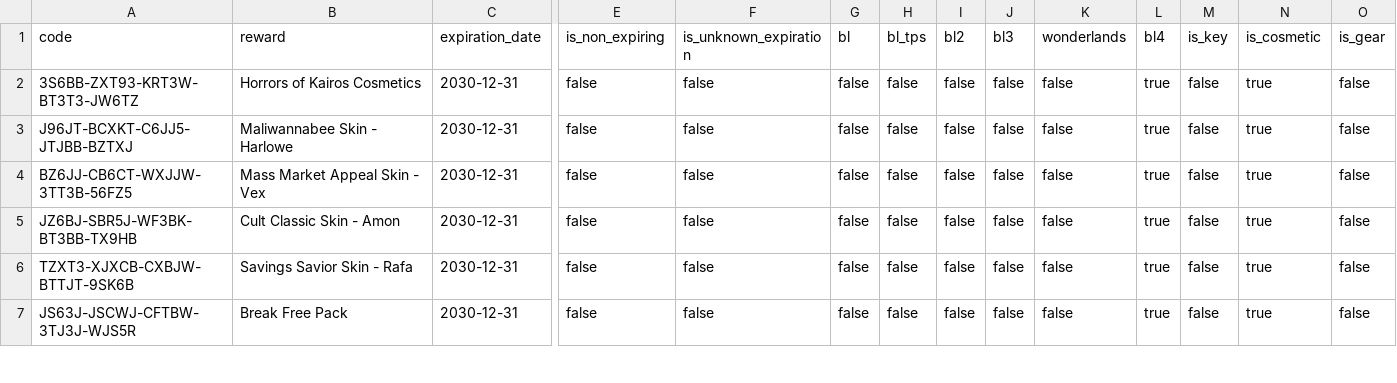
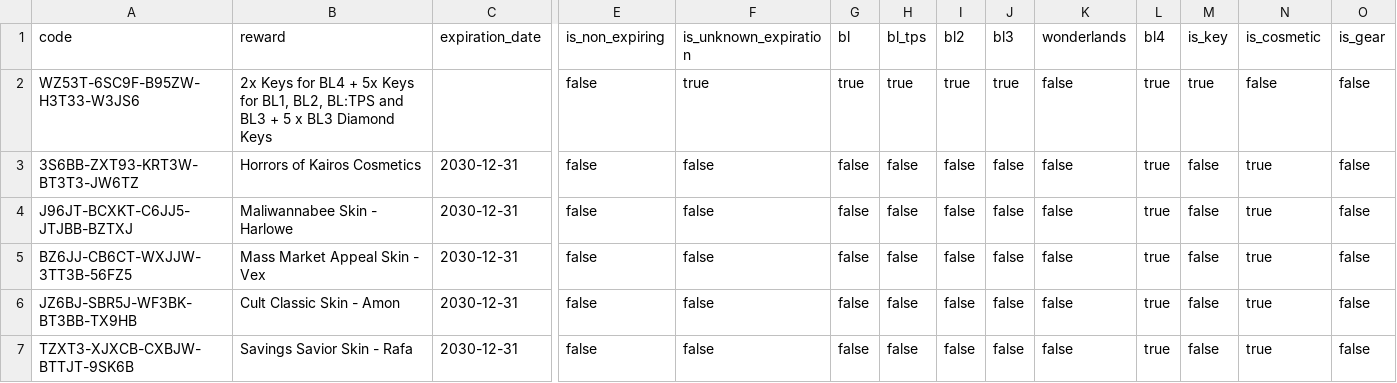
Before and after one commit to bmoler68/BorderlandsSHiFTCodes, a CSV file: appdata/BL_SHIFT_CODES.csv, drawn as a sheet; only a part is shown, gaps mark what is left out; the shorter side is filled out with more unchanged rows; rows hold the shown columns only; the diff names each change by its address in the sheet, - before the commit and + after, or states it on an @@ line.

```diff
--- a/appdata/BL_SHIFT_CODES.csv
+++ b/appdata/BL_SHIFT_CODES.csv
+row 2: WZ53T-6SC9F-B95ZW-H3T33-W3JS6 | 2x Keys for BL4 + 5x Keys for BL1, BL2, BL:TPS and BL3 + 5 x BL3 Diamond Keys |  | false | true | true | true | true | true | false | true | true | false | false
```
